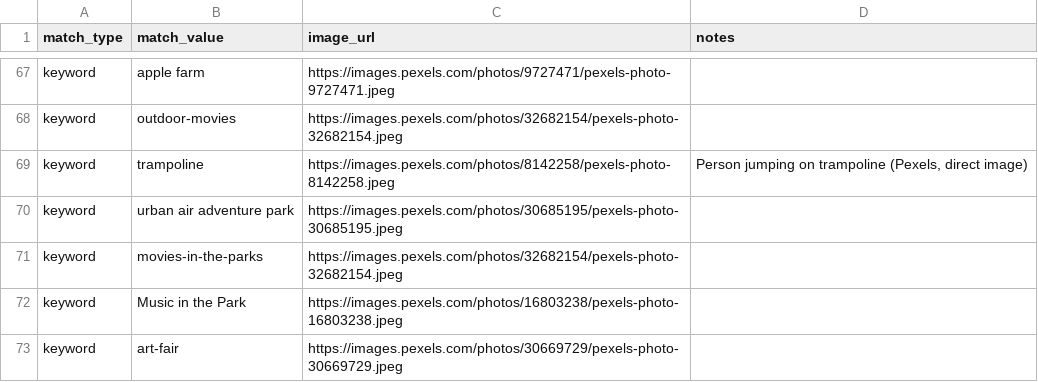
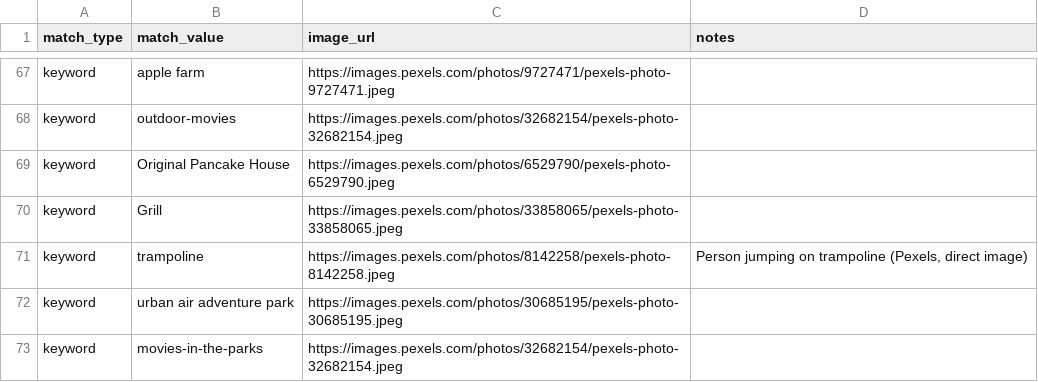
Before and after one commit to avlhohn/msp-family-feed, a CSV file: curated_images.csv, drawn as a sheet; only a part is shown, gaps mark what is left out; the shorter side is filled out with more unchanged rows; the diff names each change by its address in the sheet, - before the commit and + after, or states it on an @@ line.

Commit message:
Update curated_images.csv

```diff
--- a/curated_images.csv
+++ b/curated_images.csv
+row 69: keyword | Original Pancake House | https://images.pexels.com/photos/6529790/pexels-photo-6529790.jpeg
+row 70: keyword | Grill | https://images.pexels.com/photos/33858065/pexels-photo-33858065.jpeg
```
